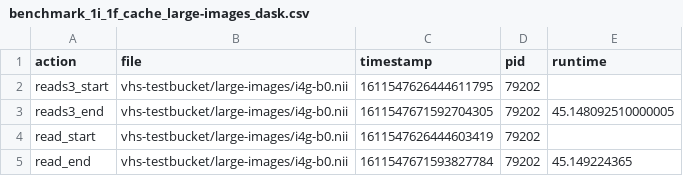
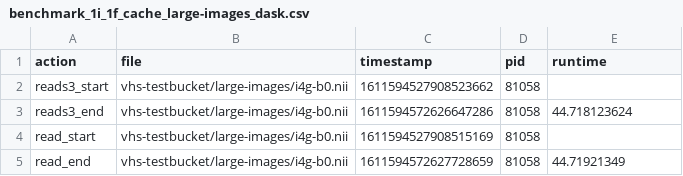
Before and after one commit to ValHayot/s3benchmarks, a CSV file: results/ec2-t2xlarge/conditions-largeim/rep-4/benchmark_1i_1f_cache_large-images_dask.csv, drawn as a sheet.

```diff
--- a/results/ec2-t2xlarge/conditions-largeim/rep-4/benchmark_1i_1f_cache_large-images_dask.csv
+++ b/results/ec2-t2xlarge/conditions-largeim/rep-4/benchmark_1i_1f_cache_large-images_dask.csv
@@ -1,5 +1,5 @@
 action,file,timestamp,pid,runtime
-reads3_start,vhs-testbucket/large-images/i4g-b0.nii,1611547626444611795,79202,
-reads3_end,vhs-testbucket/large-images/i4g-b0.nii,1611547671592704305,79202,45.148092510000005
-read_start,vhs-testbucket/large-images/i4g-b0.nii,1611547626444603419,79202,
-read_end,vhs-testbucket/large-images/i4g-b0.nii,1611547671593827784,79202,45.149224365
+reads3_start,vhs-testbucket/large-images/i4g-b0.nii,1611594527908523662,81058,
+reads3_end,vhs-testbucket/large-images/i4g-b0.nii,1611594572626647286,81058,44.718123624
+read_start,vhs-testbucket/large-images/i4g-b0.nii,1611594527908515169,81058,
+read_end,vhs-testbucket/large-images/i4g-b0.nii,1611594572627728659,81058,44.71921349
```
Also changed, not shown: results/ec2-t2xlarge/conditions-largeim/rep-0/benchmark_1i_1f_cache_large-images_dask.csv, results/ec2-t2xlarge/conditions-largeim/rep-1/benchmark_1i_1f_nocache_large-images_dask.csv, 25 other files.
